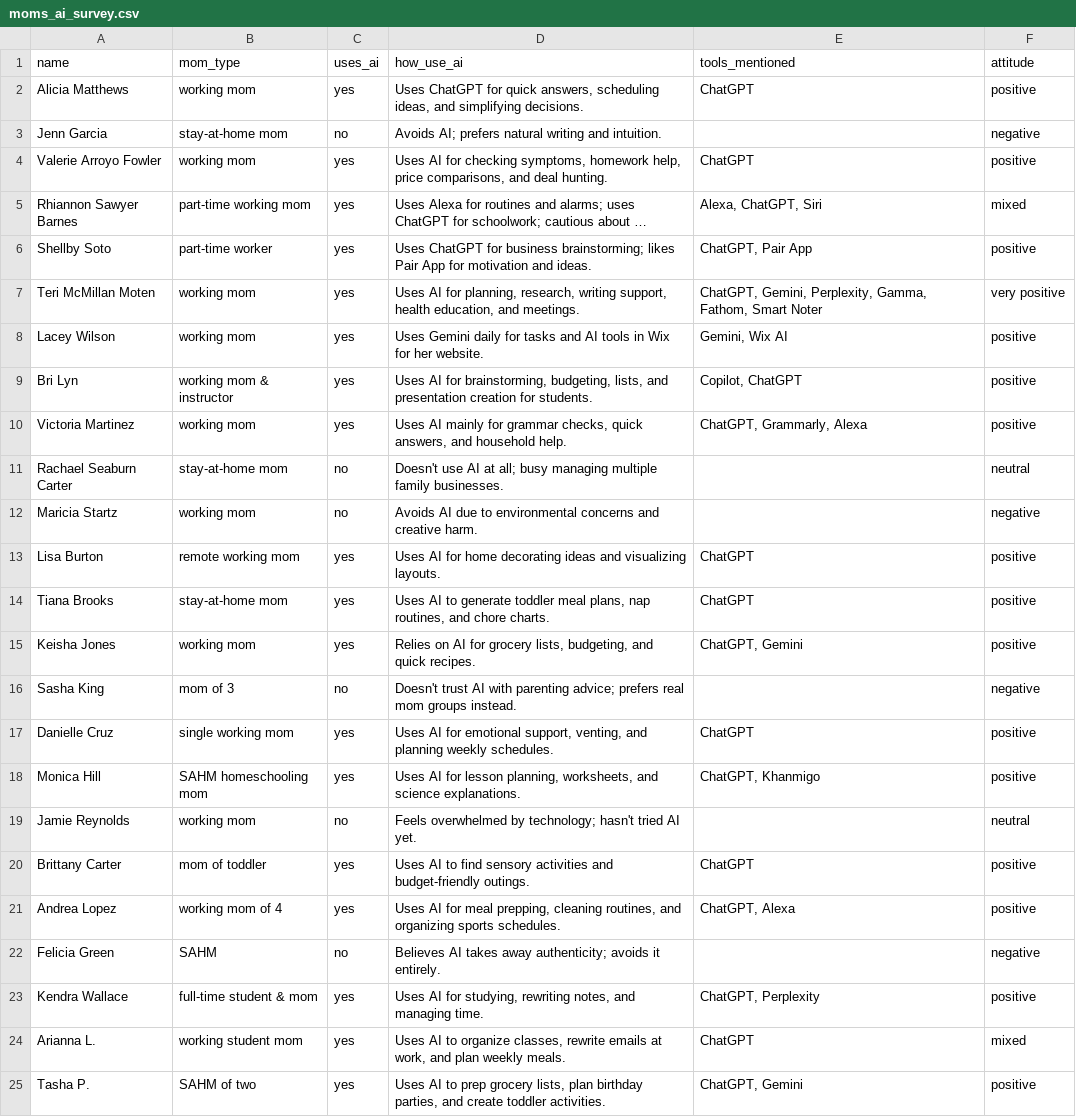
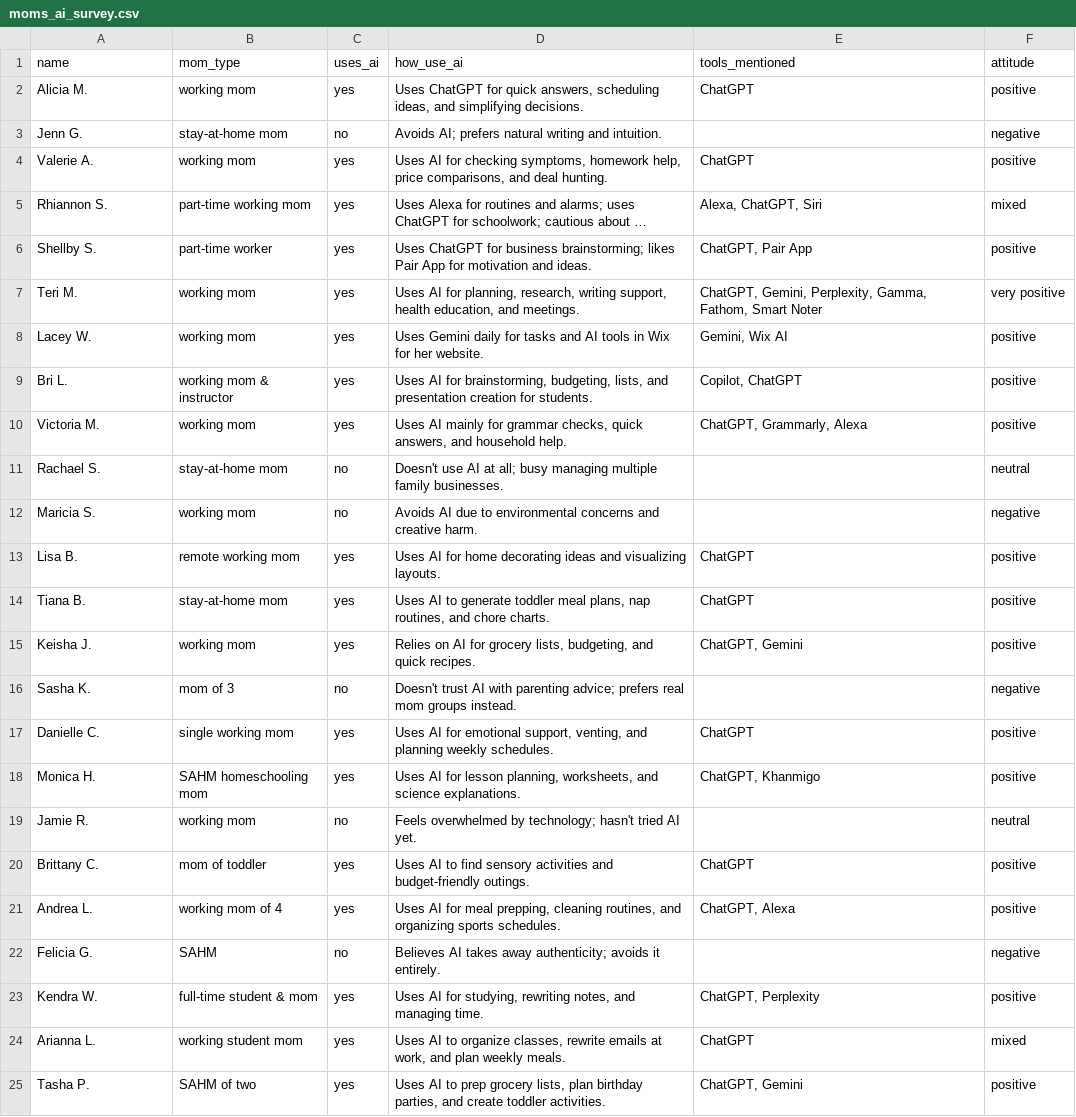
Before and after one commit to KamriWilliams/How_Moms_Use_Ai, a CSV file: moms_ai_survey.csv, drawn as a sheet; only a part is shown; long unchanged cells end in …; the diff names each change by its address in the sheet, - before the commit and + after, or states it on an @@ line.

Commit message:
Add files via upload

```diff
--- a/moms_ai_survey.csv
+++ b/moms_ai_survey.csv
-A2 (name): Alicia Matthews
+A2 (name): Alicia M.
-A3 (name): Jenn Garcia
+A3 (name): Jenn G.
-A4 (name): Valerie Arroyo Fowler
+A4 (name): Valerie A.
-A5 (name): Rhiannon Sawyer Barnes
+A5 (name): Rhiannon S.
-A6 (name): Shellby Soto
+A6 (name): Shellby S.
-A7 (name): Teri McMillan Moten
+A7 (name): Teri M.
-A8 (name): Lacey Wilson
+A8 (name): Lacey W.
-A9 (name): Bri Lyn
+A9 (name): Bri L.
-A10 (name): Victoria Martinez
+A10 (name): Victoria M.
-A11 (name): Rachael Seaburn Carter
+A11 (name): Rachael S.
-A12 (name): Maricia Startz
+A12 (name): Maricia S.
-A13 (name): Lisa Burton
+A13 (name): Lisa B.
-A14 (name): Tiana Brooks
+A14 (name): Tiana B.
-A15 (name): Keisha Jones
+A15 (name): Keisha J.
-A16 (name): Sasha King
+A16 (name): Sasha K.
-A17 (name): Danielle Cruz
+A17 (name): Danielle C.
-A18 (name): Monica Hill
+A18 (name): Monica H.
-A19 (name): Jamie Reynolds
+A19 (name): Jamie R.
-A20 (name): Brittany Carter
+A20 (name): Brittany C.
-A21 (name): Andrea Lopez
+A21 (name): Andrea L.
-A22 (name): Felicia Green
+A22 (name): Felicia G.
-A23 (name): Kendra Wallace
+A23 (name): Kendra W.
```
